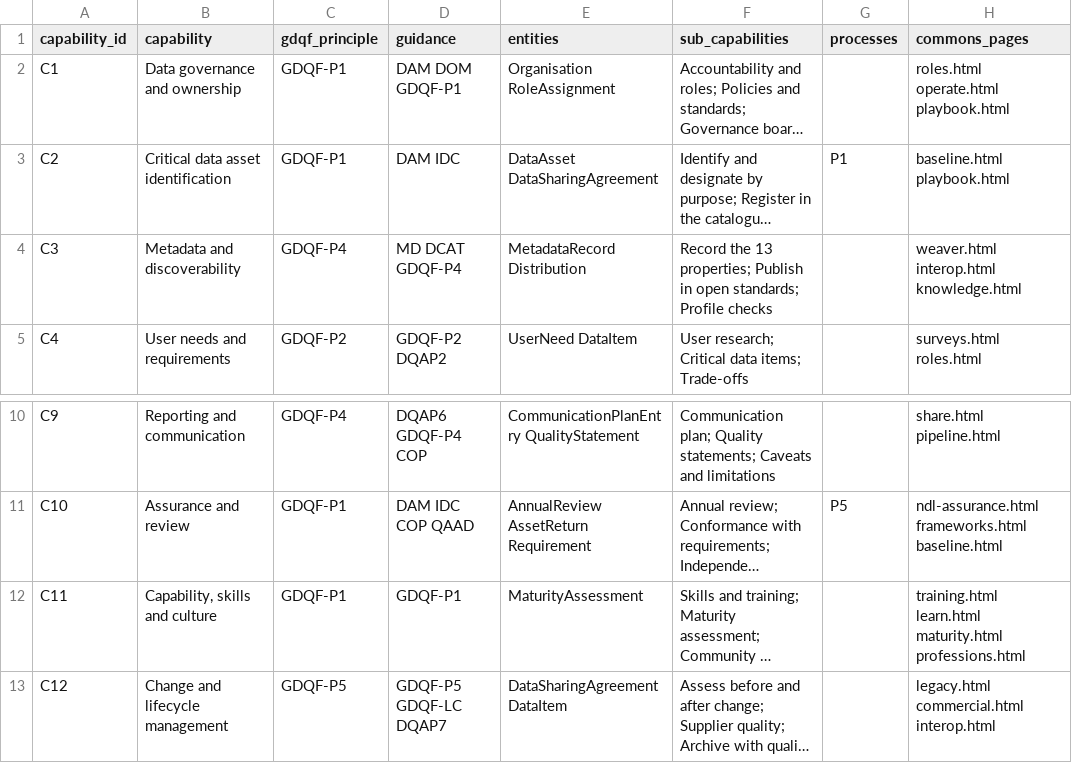
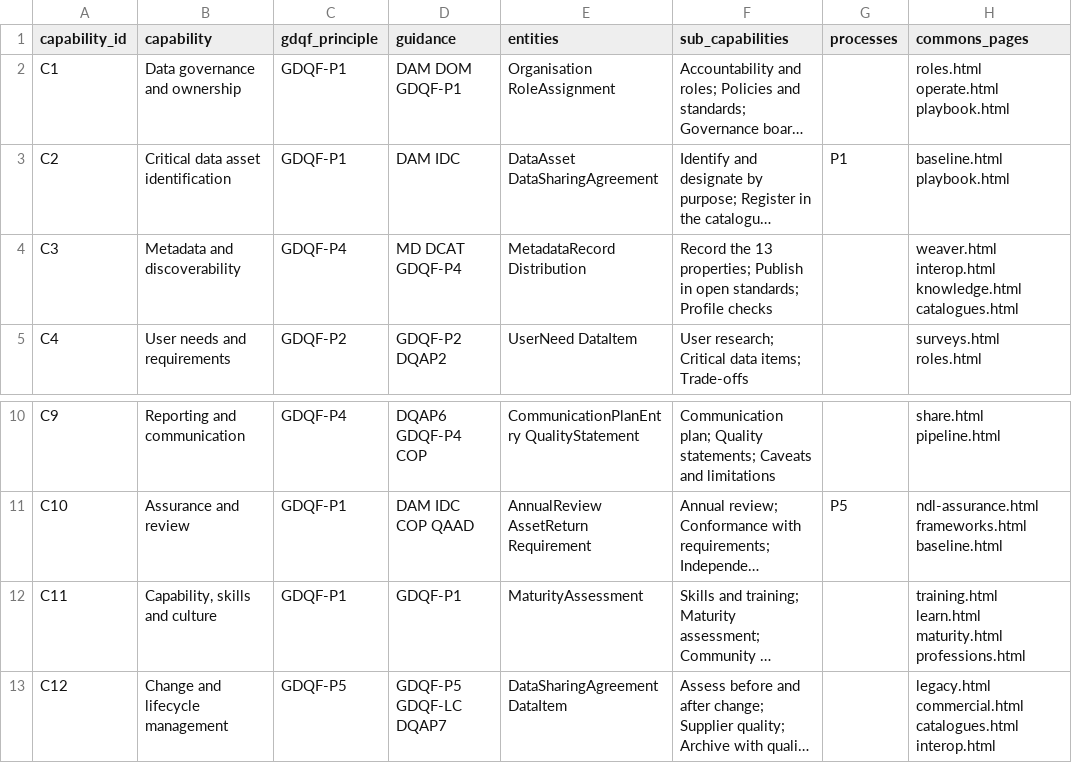
Before and after one commit to cyberdudeuk/dq-commons, a CSV file: models/out/dictionary/capability-guidance-matrix.csv, drawn as a sheet; only a part is shown, gaps mark what is left out; long unchanged cells end in …; the diff names each change by its address in the sheet, - before the commit and + after, or states it on an @@ line.

```diff
--- a/models/out/dictionary/capability-guidance-matrix.csv
+++ b/models/out/dictionary/capability-guidance-matrix.csv
-H4 (commons_pages): …interop.html knowledge.html
+H4 (commons_pages): …interop.html knowledge.html catalogues.html
-H13 (commons_pages): legacy.html commercial.html interop.html
+H13 (commons_pages): legacy.html commercial.html catalogues.html interop.html
```
Also changed, not shown: 23 other files.
